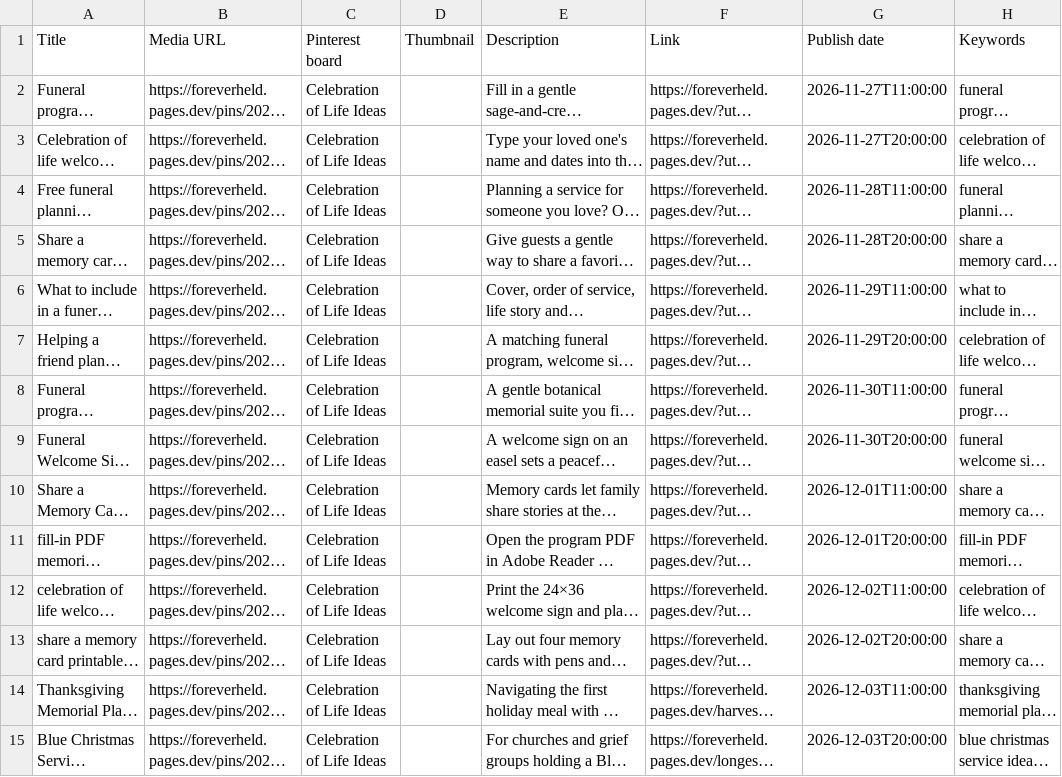
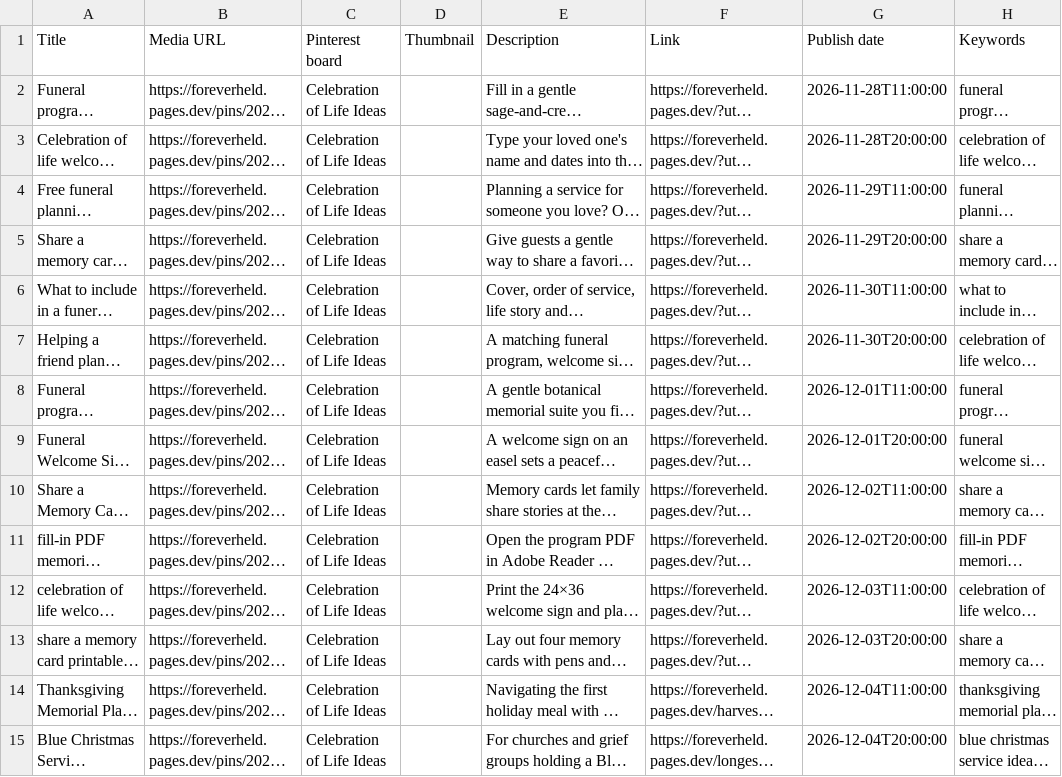
Before and after one commit to RecreationalViper/agent-hq, a CSV file: store/pins/upcoming.csv, drawn as a sheet; only a part is shown; long unchanged cells end in …; the diff covers the shown part only; the diff names each change by its address in the sheet, - before the commit and + after, or states it on an @@ line.

```diff
--- a/store/pins/upcoming.csv
+++ b/store/pins/upcoming.csv
-G2 (Publish date): 2026-11-27T11:00:00
+G2 (Publish date): 2026-11-28T11:00:00
-G3 (Publish date): 2026-11-27T20:00:00
+G3 (Publish date): 2026-11-28T20:00:00
-G4 (Publish date): 2026-11-28T11:00:00
+G4 (Publish date): 2026-11-29T11:00:00
-G5 (Publish date): 2026-11-28T20:00:00
+G5 (Publish date): 2026-11-29T20:00:00
-G6 (Publish date): 2026-11-29T11:00:00
+G6 (Publish date): 2026-11-30T11:00:00
-G7 (Publish date): 2026-11-29T20:00:00
+G7 (Publish date): 2026-11-30T20:00:00
-G8 (Publish date): 2026-11-30T11:00:00
+G8 (Publish date): 2026-12-01T11:00:00
-G9 (Publish date): 2026-11-30T20:00:00
+G9 (Publish date): 2026-12-01T20:00:00
-G10 (Publish date): 2026-12-01T11:00:00
+G10 (Publish date): 2026-12-02T11:00:00
-G11 (Publish date): 2026-12-01T20:00:00
+G11 (Publish date): 2026-12-02T20:00:00
-G12 (Publish date): 2026-12-02T11:00:00
+G12 (Publish date): 2026-12-03T11:00:00
-G13 (Publish date): 2026-12-02T20:00:00
+G13 (Publish date): 2026-12-03T20:00:00
-G14 (Publish date): 2026-12-03T11:00:00
+G14 (Publish date): 2026-12-04T11:00:00
-G15 (Publish date): 2026-12-03T20:00:00
+G15 (Publish date): 2026-12-04T20:00:00
```
Also changed, not shown: 14 edited cells elsewhere in this file, 23 other files.
